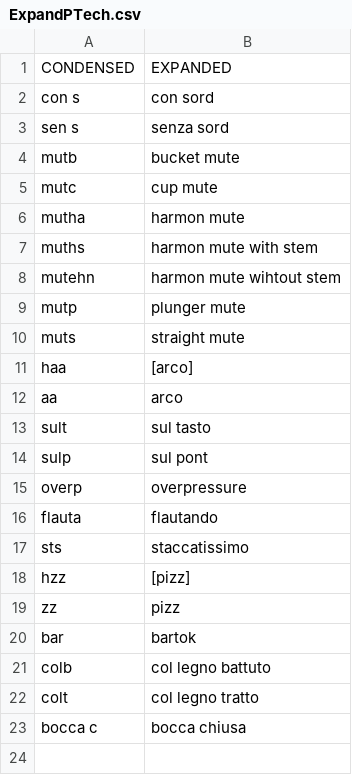
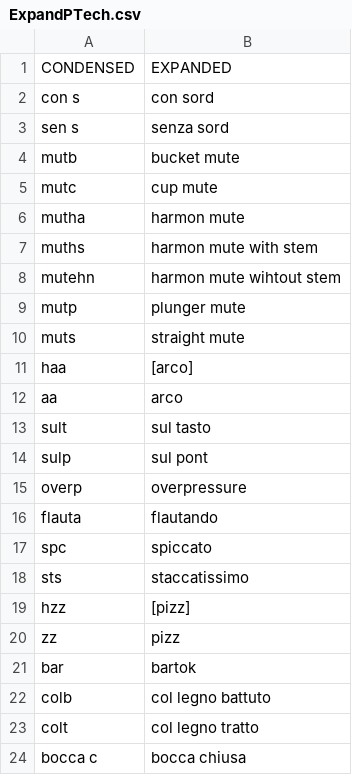
Before and after one commit to nmalleus/Score_Editors, a CSV file: Tools/AHK2/ExpandPTech.csv, drawn as a sheet; the diff names each change by its address in the sheet, - before the commit and + after, or states it on an @@ line.

Commit message:
Full underscore and spiccato

```diff
--- a/Tools/AHK2/ExpandPTech.csv
+++ b/Tools/AHK2/ExpandPTech.csv
+row 17: spc | spiccato
```
Also changed, not shown: Tools/AHK2/ExpandTech.csv, 3 other files.
